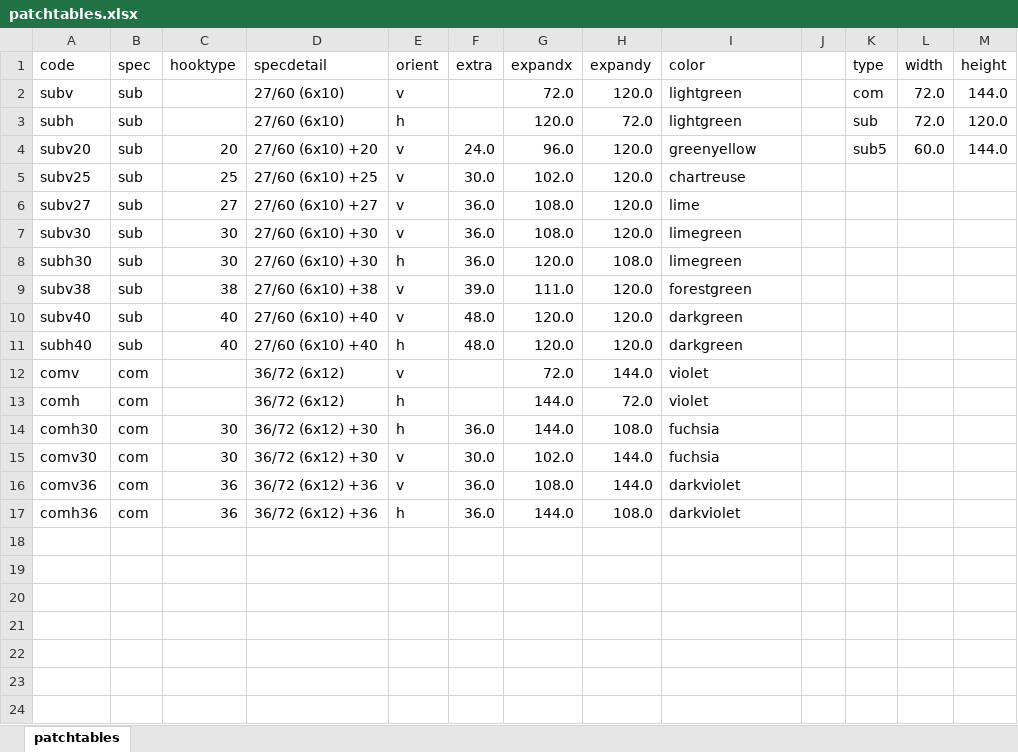
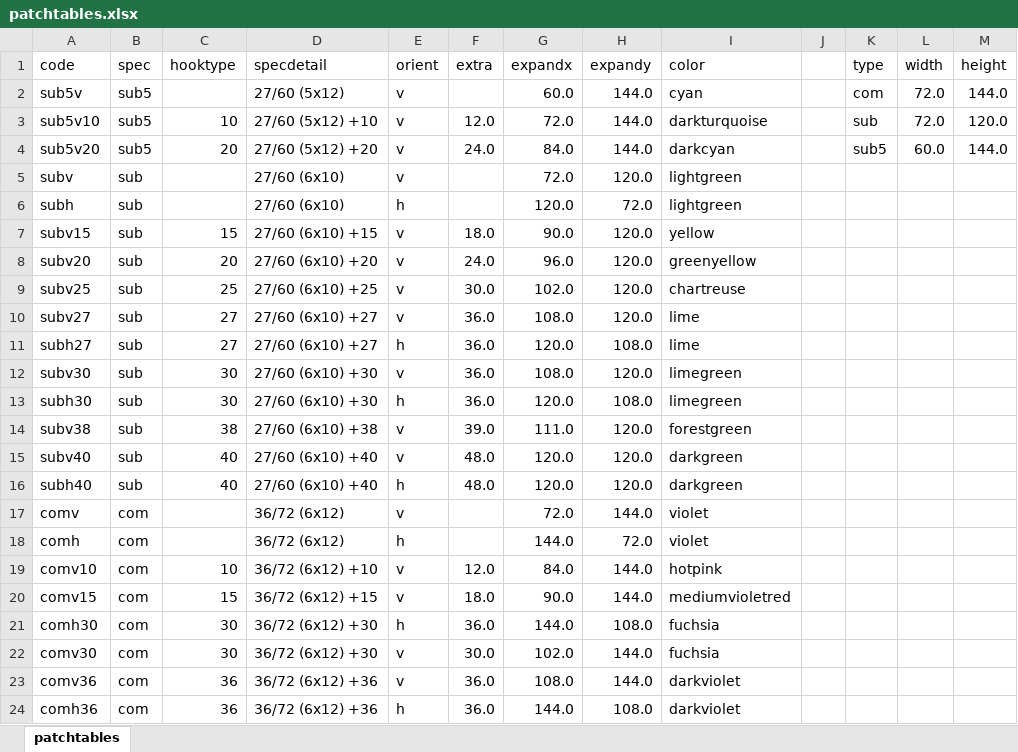
Before and after one commit to istamosh/SiteplanColorPatching, an Excel workbook: Datas/patchtables.xlsx, sheet patchtables, drawn as a sheet; values as stored, in another font and other column widths than the file's, no borders; table styles not drawn; addresses are those after the commit; the diff names each change by its address in the sheet, - before the commit and + after, or states it on an @@ line.

Commit message:
Completed Prototype
- Completed CSV
- Added more cluster types inside Tables
Core:
- Added two indexes for source path for simplicity
- Imported easygui for 'show or export PDF' prompt
- Changed figure parameter to A3-portrait size
- Cleaned some codes
- Adjusted Y-axis to 90 degrees for showing purposes
- Added division for reader so it can group Phase I/II accordingly (hardcoded placeholder alpha patch color to 0.5)
- Optimized PDFs DPI parameter (hardcoded placeholder 600dpi)

```diff
--- a/Datas/patchtables.xlsx (sheet patchtables)
+++ b/Datas/patchtables.xlsx (sheet patchtables)
+row 2: sub5v | sub5 |  | 27/60 (5x12) | v |  | 60.0 | 144.0 | cyan |  | com | 72.0 | 144.0
+row 3: sub5v10 | sub5 | 10 | 27/60 (5x12) +10 | v | 12.0 | 72.0 | 144.0 | darkturquoise |  | sub | 72.0 | 120.0
+row 4: sub5v20 | sub5 | 20 | 27/60 (5x12) +20 | v | 24.0 | 84.0 | 144.0 | darkcyan |  | sub5 | 60.0 | 144.0
-K5 (type): com
+K5 (type): (empty)
-L5:L6 (width): 72.0
+L5:L6 (width): (empty)
-M5 (height): 144.0
+M5 (height): (empty)
-K6 (type): sub
+K6 (type): (empty)
-M6 (height): 120.0
+M6 (height): (empty)
+row 7: subv15 | sub | 15 | 27/60 (6x10) +15 | v | 18.0 | 90.0 | 120.0 | yellow
-K8 (type): sub5
+K8 (type): (empty)
-L8 (width): 60.0
+L8 (width): (empty)
-M8 (height): 144.0
+M8 (height): (empty)
+row 11: subh27 | sub | 27 | 27/60 (6x10) +27 | h | 36.0 | 120.0 | 108.0 | lime
+row 19: comv10 | com | 10 | 36/72 (6x12) +10 | v | 12.0 | 84.0 | 144.0 | hotpink
+row 20: comv15 | com | 15 | 36/72 (6x12) +15 | v | 18.0 | 90.0 | 144.0 | mediumvioletred
```
Also changed, not shown: formulas that keep their value, 3 other files.
